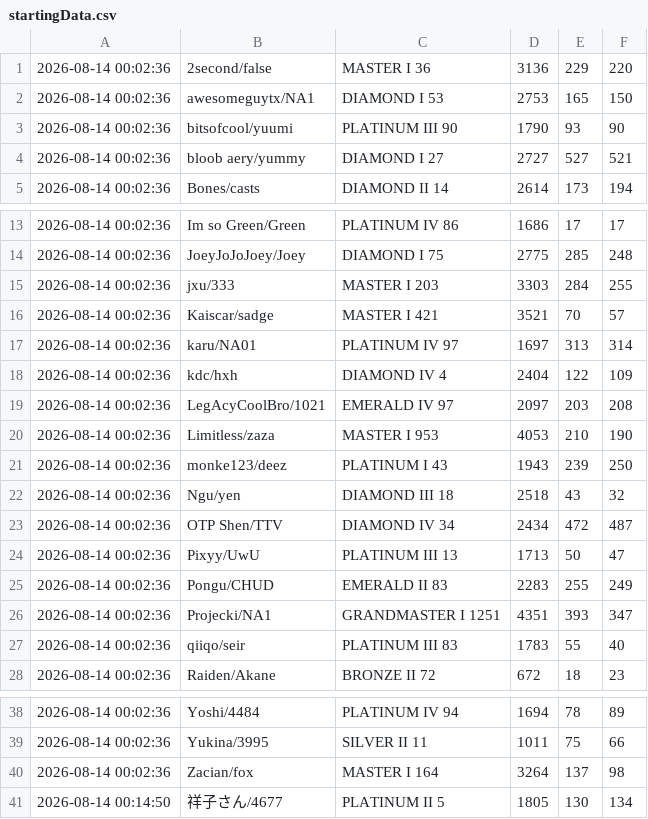
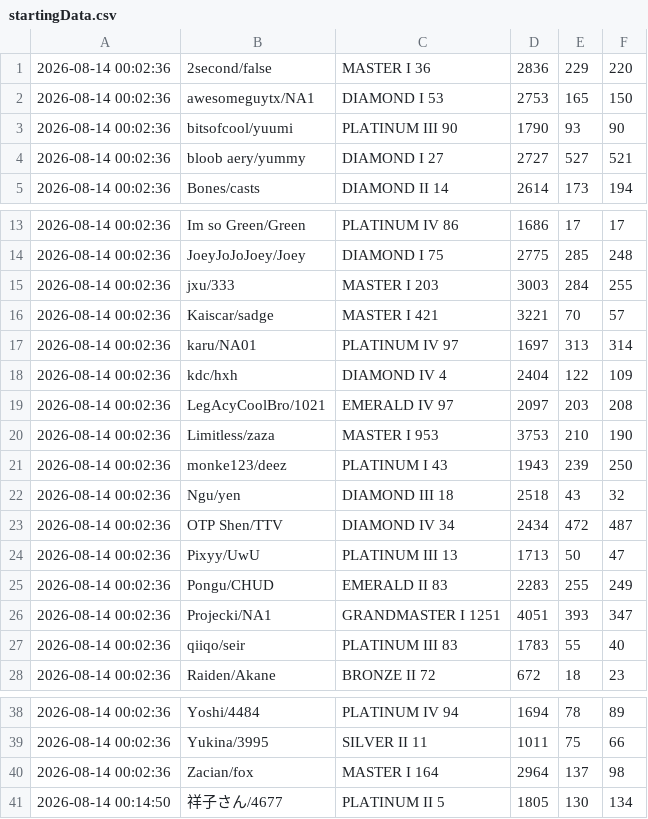
Before and after one commit to LOLUTDCLIMBCHALLENGE/LOLUTDCLIMBCHALLENGE.github.io, a CSV file: data/startingData.csv, drawn as a sheet; only a part is shown, gaps mark what is left out.

Commit message:
Update startingData.csv

```diff
--- a/data/startingData.csv
+++ b/data/startingData.csv
@@ -1,2 +1,2 @@
-2026-08-14 00:02:36,2second/false,MASTER I 36,3136,229,220
+2026-08-14 00:02:36,2second/false,MASTER I 36,2836,229,220
 2026-08-14 00:02:36,awesomeguytx/NA1,DIAMOND I 53,2753,165,150
@@ -14,4 +14,4 @@
 2026-08-14 00:02:36,JoeyJoJoJoey/Joey,DIAMOND I 75,2775,285,248
-2026-08-14 00:02:36,jxu/333,MASTER I 203,3303,284,255
-2026-08-14 00:02:36,Kaiscar/sadge,MASTER I 421,3521,70,57
+2026-08-14 00:02:36,jxu/333,MASTER I 203,3003,284,255
+2026-08-14 00:02:36,Kaiscar/sadge,MASTER I 421,3221,70,57
 2026-08-14 00:02:36,karu/NA01,PLATINUM IV 97,1697,313,314
@@ -19,3 +19,3 @@
 2026-08-14 00:02:36,LegAcyCoolBro/1021,EMERALD IV 97,2097,203,208
-2026-08-14 00:02:36,Limitless/zaza,MASTER I 953,4053,210,190
+2026-08-14 00:02:36,Limitless/zaza,MASTER I 953,3753,210,190
 2026-08-14 00:02:36,monke123/deez,PLATINUM I 43,1943,239,250
@@ -25,3 +25,3 @@
 2026-08-14 00:02:36,Pongu/CHUD,EMERALD II 83,2283,255,249
-2026-08-14 00:02:36,Projecki/NA1,GRANDMASTER I 1251,4351,393,347
+2026-08-14 00:02:36,Projecki/NA1,GRANDMASTER I 1251,4051,393,347
 2026-08-14 00:02:36,qiiqo/seir,PLATINUM III 83,1783,55,40
@@ -39,3 +39,3 @@
 2026-08-14 00:02:36,Yukina/3995,SILVER II 11,1011,75,66
-2026-08-14 00:02:36,Zacian/fox,MASTER I 164,3264,137,98
+2026-08-14 00:02:36,Zacian/fox,MASTER I 164,2964,137,98
 2026-08-14 00:14:50,祥子さん/4677,PLATINUM II 5,1805,130,134
```
